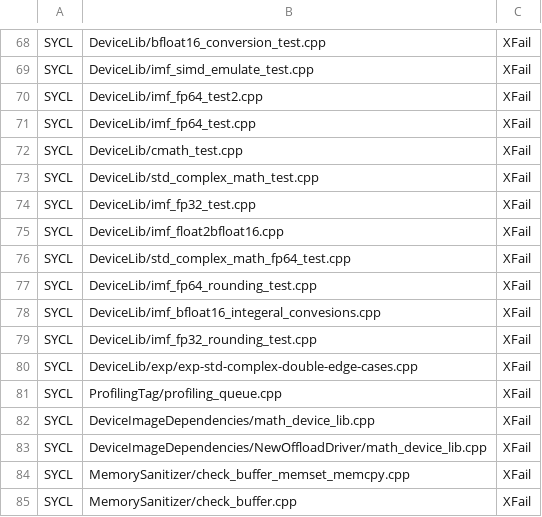
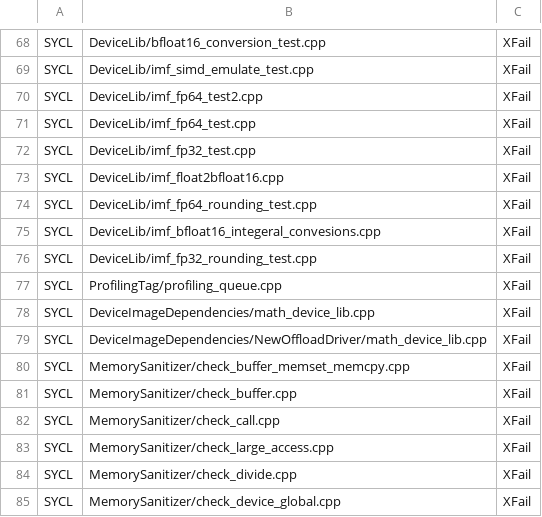
Before and after one commit to uxlfoundation/oneapi-construction-kit, a CSV file: scripts/testing/sycl_e2e/override_all.csv, drawn as a sheet; only a part is shown, gaps mark what is left out; the shorter side is filled out with more unchanged rows.

```diff
--- a/scripts/testing/sycl_e2e/override_all.csv
+++ b/scripts/testing/sycl_e2e/override_all.csv
@@ -71,7 +71,4 @@ SYCL,DeviceLib/imf_fp64_test2.cpp,XFail
 SYCL,DeviceLib/imf_fp64_test.cpp,XFail
-SYCL,DeviceLib/cmath_test.cpp,XFail
-SYCL,DeviceLib/std_complex_math_test.cpp,XFail
 SYCL,DeviceLib/imf_fp32_test.cpp,XFail
 SYCL,DeviceLib/imf_float2bfloat16.cpp,XFail
-SYCL,DeviceLib/std_complex_math_fp64_test.cpp,XFail
 SYCL,DeviceLib/imf_fp64_rounding_test.cpp,XFail
@@ -79,3 +76,2 @@ SYCL,DeviceLib/imf_bfloat16_integeral_convesions.cpp,XFail
 SYCL,DeviceLib/imf_fp32_rounding_test.cpp,XFail
-SYCL,DeviceLib/exp/exp-std-complex-double-edge-cases.cpp,XFail
 SYCL,ProfilingTag/profiling_queue.cpp,XFail
```
Also changed, not shown: scripts/testing/sycl_e2e/override_native_cpu.csv, scripts/testing/sycl_e2e/override_opencl.csv, 6 other files.
